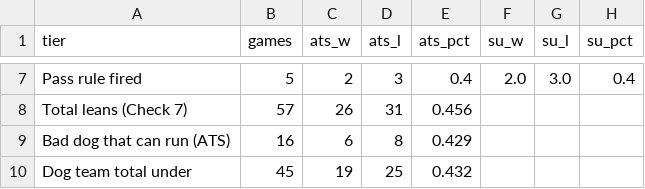
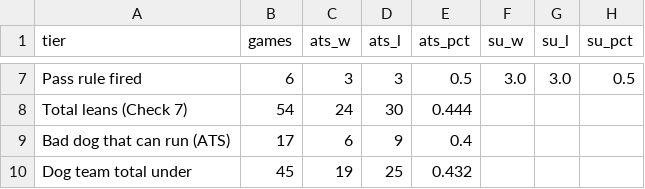
Before and after one commit to mrpoolleakrepair-mo/nfl-board, a CSV file: data/backtest_summary.csv, drawn as a sheet; only a part is shown, gaps mark what is left out; the diff covers the shown part only; the diff names each change by its address in the sheet, - before the commit and + after, or states it on an @@ line.

```diff
--- a/data/backtest_summary.csv
+++ b/data/backtest_summary.csv
-B7 (games): 5
+B7 (games): 6
-C7 (ats_w): 2
+C7 (ats_w): 3
-E7 (ats_pct): 0.4
+E7 (ats_pct): 0.5
-F7 (su_w): 2.0
+F7 (su_w): 3.0
-H7 (su_pct): 0.4
+H7 (su_pct): 0.5
-B8 (games): 57
+B8 (games): 54
-C8 (ats_w): 26
+C8 (ats_w): 24
-D8 (ats_l): 31
+D8 (ats_l): 30
-E8 (ats_pct): 0.456
+E8 (ats_pct): 0.444
-B9 (games): 16
+B9 (games): 17
-D9 (ats_l): 8
+D9 (ats_l): 9
-E9 (ats_pct): 0.429
+E9 (ats_pct): 0.4
```
Also changed, not shown: 29 edited cells elsewhere in this file, data/backtest_checks.csv, data/backtest_games.csv, 5 other files.
